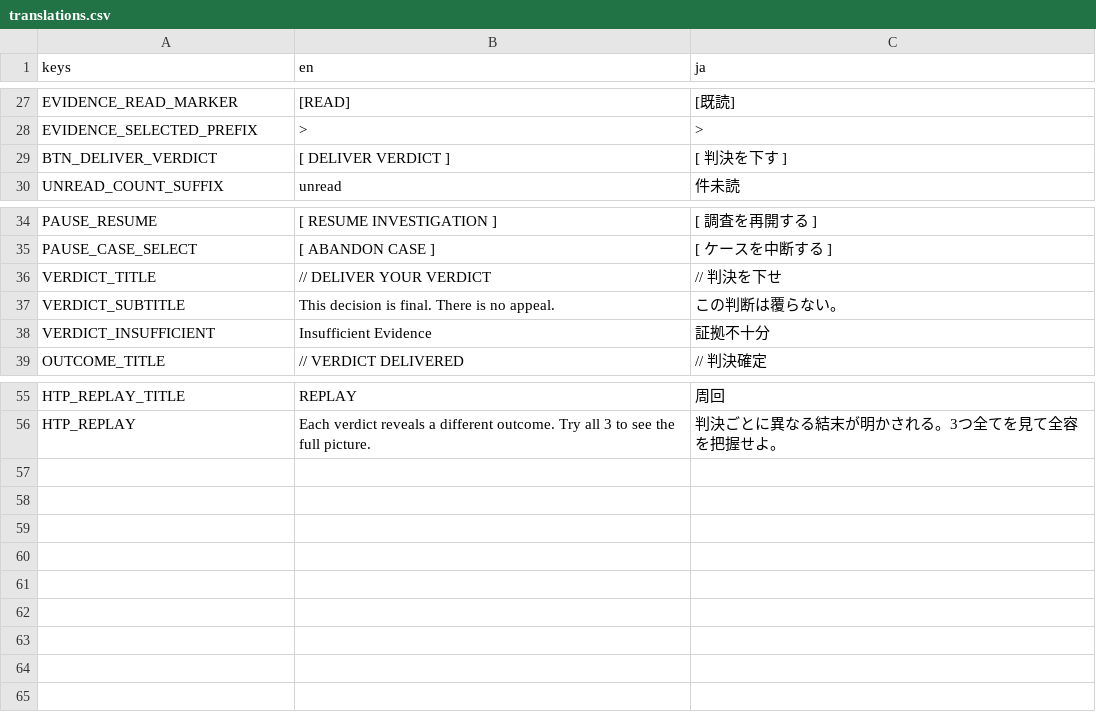
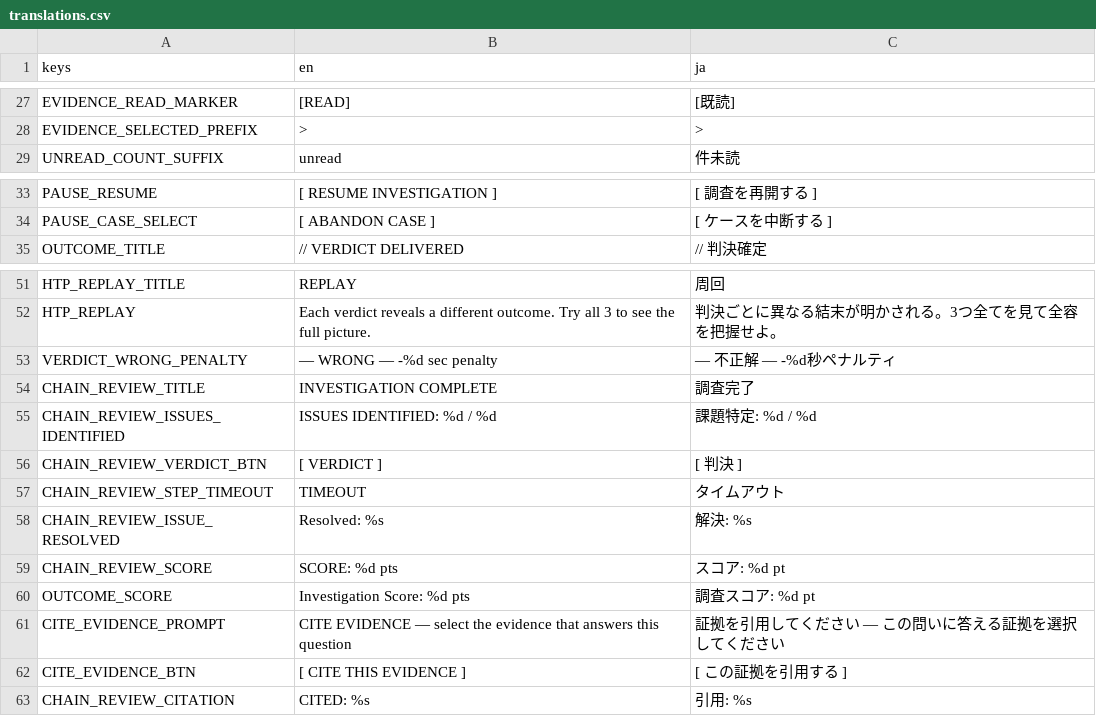
Before and after one commit to kurechancrazy/CodeLeak, a CSV file: assets/i18n/translations.csv, drawn as a sheet; only a part is shown, gaps mark what is left out.

```diff
--- a/assets/i18n/translations.csv
+++ b/assets/i18n/translations.csv
@@ -28,3 +28,2 @@ EVIDENCE_READ_MARKER,[READ],[既読]
 EVIDENCE_SELECTED_PREFIX,> ,>
-BTN_DELIVER_VERDICT,[ DELIVER VERDICT ],[ 判決を下す ]
 UNREAD_COUNT_SUFFIX,unread,件未読
@@ -35,5 +34,2 @@ PAUSE_RESUME,[ RESUME INVESTIGATION ],[ 調査を再開する ]
 PAUSE_CASE_SELECT,[ ABANDON CASE ],[ ケースを中断する ]
-VERDICT_TITLE,// DELIVER YOUR VERDICT,// 判決を下せ
-VERDICT_SUBTITLE,"This decision is final. There is no appeal.",この判断は覆らない。
-VERDICT_INSUFFICIENT,Insufficient Evidence,証拠不十分
 OUTCOME_TITLE,// VERDICT DELIVERED,// 判決確定
@@ -56 +52,12 @@ HTP_REPLAY_TITLE,REPLAY,周回
 HTP_REPLAY,"Each verdict reveals a different outcome. Try all 3 to see the full picture.",判決ごとに異なる結末が明かされる。3つ全てを見て全容を把握せよ。
+VERDICT_WRONG_PENALTY,"— WRONG — -%d sec penalty","— 不正解 — -%d秒ペナルティ"
+CHAIN_REVIEW_TITLE,INVESTIGATION COMPLETE,調査完了
+CHAIN_REVIEW_ISSUES_IDENTIFIED,ISSUES IDENTIFIED: %d / %d,課題特定: %d / %d
+CHAIN_REVIEW_VERDICT_BTN,[ VERDICT ],[ 判決 ]
+CHAIN_REVIEW_STEP_TIMEOUT,TIMEOUT,タイムアウト
+CHAIN_REVIEW_ISSUE_RESOLVED,Resolved: %s,解決: %s
+CHAIN_REVIEW_SCORE,SCORE: %d pts,スコア: %d pt
+OUTCOME_SCORE,Investigation Score: %d pts,調査スコア: %d pt
+CITE_EVIDENCE_PROMPT,CITE EVIDENCE — select the evidence that answers this question,証拠を引用してください — この問いに答える証拠を選択してください
+CITE_EVIDENCE_BTN,[ CITE THIS EVIDENCE ],[ この証拠を引用する ]
+CHAIN_REVIEW_CITATION,CITED: %s,引用: %s
```
Also changed, not shown: 38 other files.
